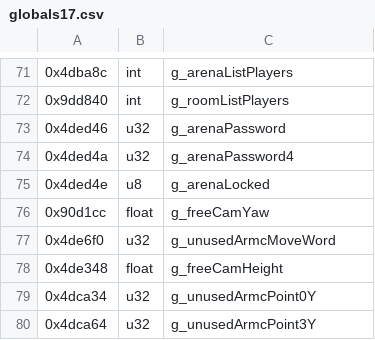
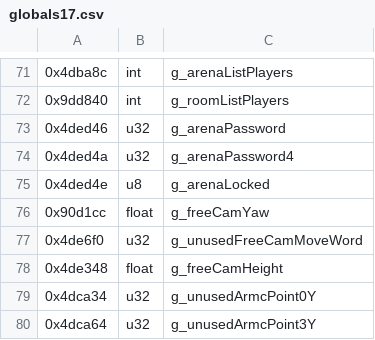
Before and after one commit to sekuza009/axis-recomp, a CSV file: tools/names/globals17.csv, drawn as a sheet; only a part is shown, gaps mark what is left out.

```diff
--- a/tools/names/globals17.csv
+++ b/tools/names/globals17.csv
@@ -76,3 +76,3 @@
 0x90d1cc,float,g_freeCamYaw
-0x4de6f0,u32,g_unusedArmcMoveWord
+0x4de6f0,u32,g_unusedFreeCamMoveWord
 0x4de348,float,g_freeCamHeight
```
Also changed, not shown: tools/names/globals3.csv, tools/names/globals6.csv, 30 other files.
